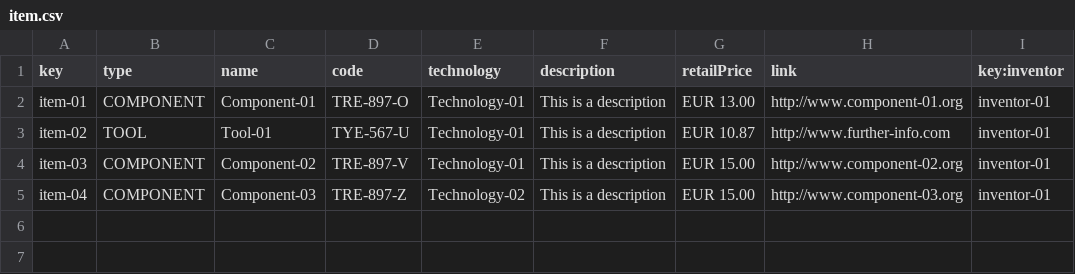
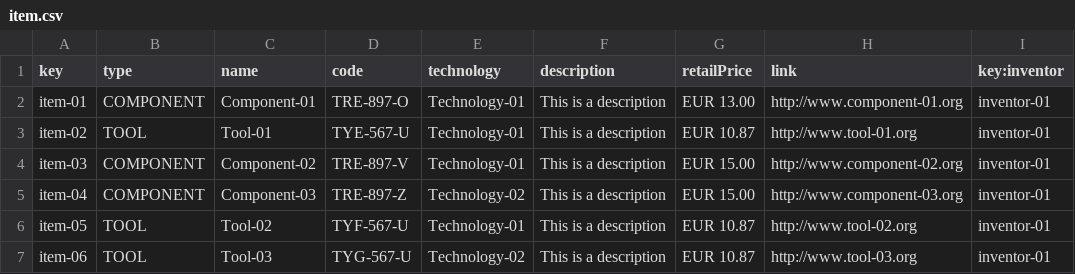
Before and after one commit to josmarlop16/acme-recipes, a CSV file: src/main/webapp/WEB-INF/resources/sample-data/item.csv, drawn as a sheet.

```diff
--- a/src/main/webapp/WEB-INF/resources/sample-data/item.csv
+++ b/src/main/webapp/WEB-INF/resources/sample-data/item.csv
@@ -2,4 +2,6 @@ key,type,name,code,technology,description,retailPrice,link,key:inventor
 item-01,COMPONENT,Component-01,TRE-897-O,Technology-01,This is a description,EUR 13.00,http://www.component-01.org,inventor-01
-item-02,TOOL,Tool-01,TYE-567-U,Technology-01,This is a description,EUR 10.87,http://www.further-info.com,inventor-01
+item-02,TOOL,Tool-01,TYE-567-U,Technology-01,This is a description,EUR 10.87,http://www.tool-01.org,inventor-01
 item-03,COMPONENT,Component-02,TRE-897-V,Technology-01,This is a description,EUR 15.00,http://www.component-02.org,inventor-01
 item-04,COMPONENT,Component-03,TRE-897-Z,Technology-02,This is a description,EUR 15.00,http://www.component-03.org,inventor-01
+item-05,TOOL,Tool-02,TYF-567-U,Technology-01,This is a description,EUR 10.87,http://www.tool-02.org,inventor-01
+item-06,TOOL,Tool-03,TYG-567-U,Technology-02,This is a description,EUR 10.87,http://www.tool-03.org,inventor-01
```
Also changed, not shown: 2 other files.
